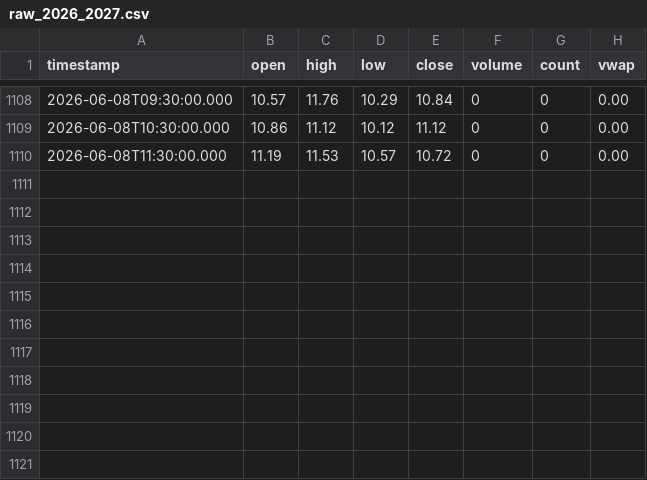
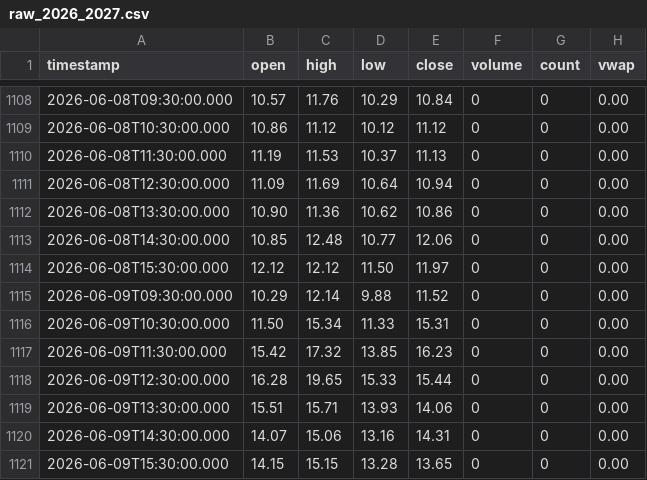
Before and after one commit to rava8989/brave, a CSV file: data/cor1m/raw_2026_2027.csv, drawn as a sheet; only a part is shown, gaps mark what is left out.

```diff
--- a/data/cor1m/raw_2026_2027.csv
+++ b/data/cor1m/raw_2026_2027.csv
@@ -1109,2 +1109,13 @@ timestamp,open,high,low,close,volume,count,vwap
 2026-06-08T10:30:00.000,10.86,11.12,10.12,11.12,0,0,0.00
-2026-06-08T11:30:00.000,11.19,11.53,10.57,10.72,0,0,0.00
+2026-06-08T11:30:00.000,11.19,11.53,10.37,11.13,0,0,0.00
+2026-06-08T12:30:00.000,11.09,11.69,10.64,10.94,0,0,0.00
+2026-06-08T13:30:00.000,10.90,11.36,10.62,10.86,0,0,0.00
+2026-06-08T14:30:00.000,10.85,12.48,10.77,12.06,0,0,0.00
+2026-06-08T15:30:00.000,12.12,12.12,11.50,11.97,0,0,0.00
+2026-06-09T09:30:00.000,10.29,12.14,9.88,11.52,0,0,0.00
+2026-06-09T10:30:00.000,11.50,15.34,11.33,15.31,0,0,0.00
+2026-06-09T11:30:00.000,15.42,17.32,13.85,16.23,0,0,0.00
+2026-06-09T12:30:00.000,16.28,19.65,15.33,15.44,0,0,0.00
+2026-06-09T13:30:00.000,15.51,15.71,13.93,14.06,0,0,0.00
+2026-06-09T14:30:00.000,14.07,15.06,13.16,14.31,0,0,0.00
+2026-06-09T15:30:00.000,14.15,15.15,13.28,13.65,0,0,0.00
```
Also changed, not shown: 2 other files.
